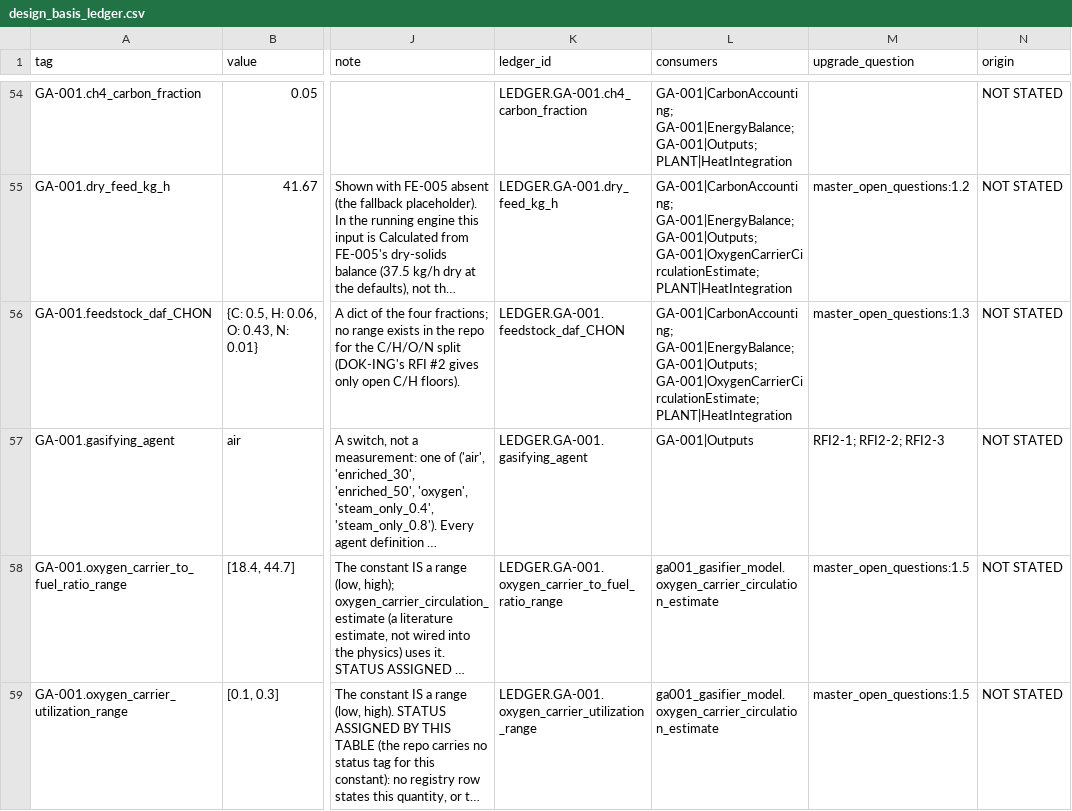
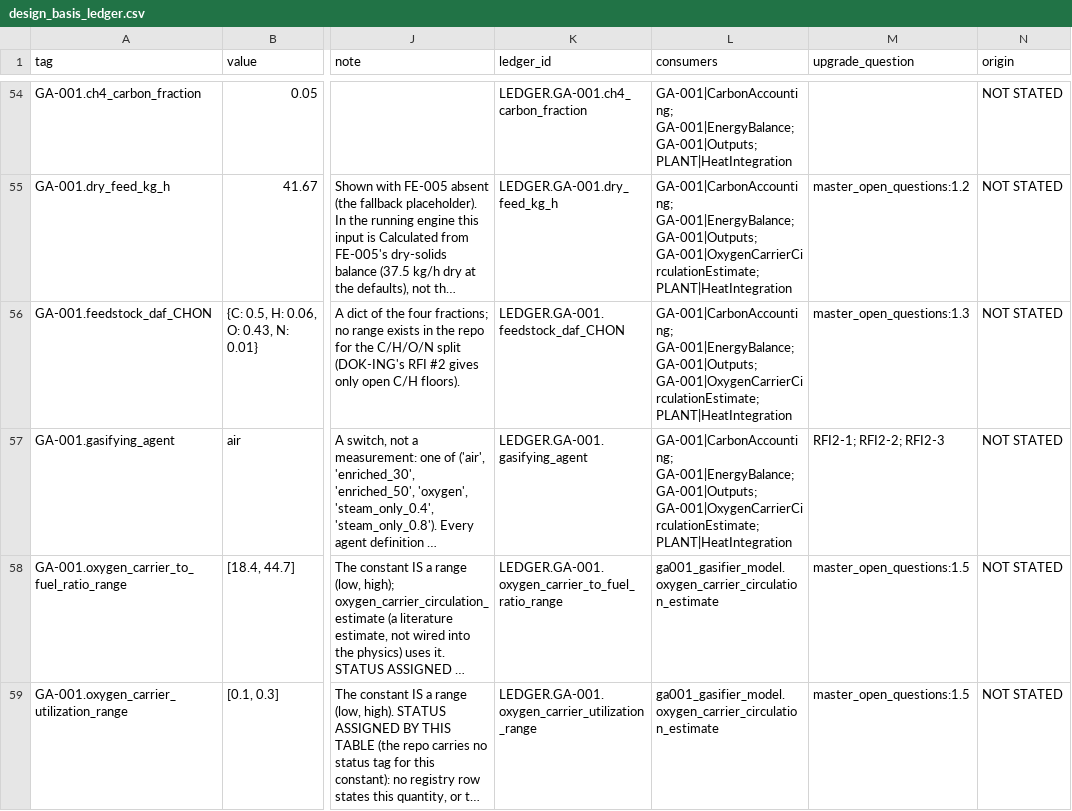
Before and after one commit to Shahab-git/hygas-ai-digital-twin, a CSV file: docs/design_basis_ledger.csv, drawn as a sheet; only a part is shown, gaps mark what is left out; long unchanged cells end in …; the diff names each change by its address in the sheet, - before the commit and + after, or states it on an @@ line.

```diff
--- a/docs/design_basis_ledger.csv
+++ b/docs/design_basis_ledger.csv
-L57 (consumers): GA-001|Outputs
+L57 (consumers): GA-001|CarbonAccounting; GA-001|EnergyBalance; GA-001|Outputs; GA-001|OxygenCarrierCirculationEstimate; PLANT|HeatIntegration
```
Also changed, not shown: 9 other files.
